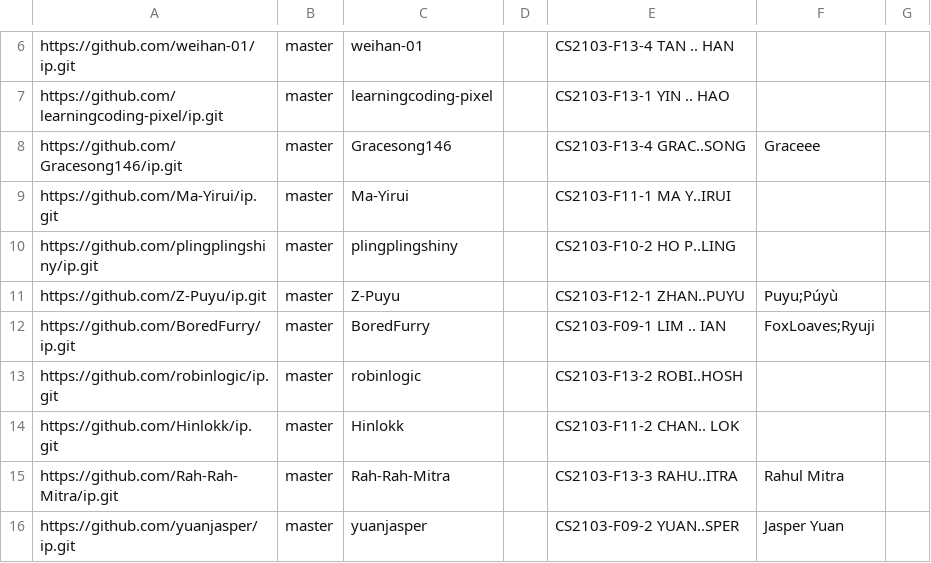
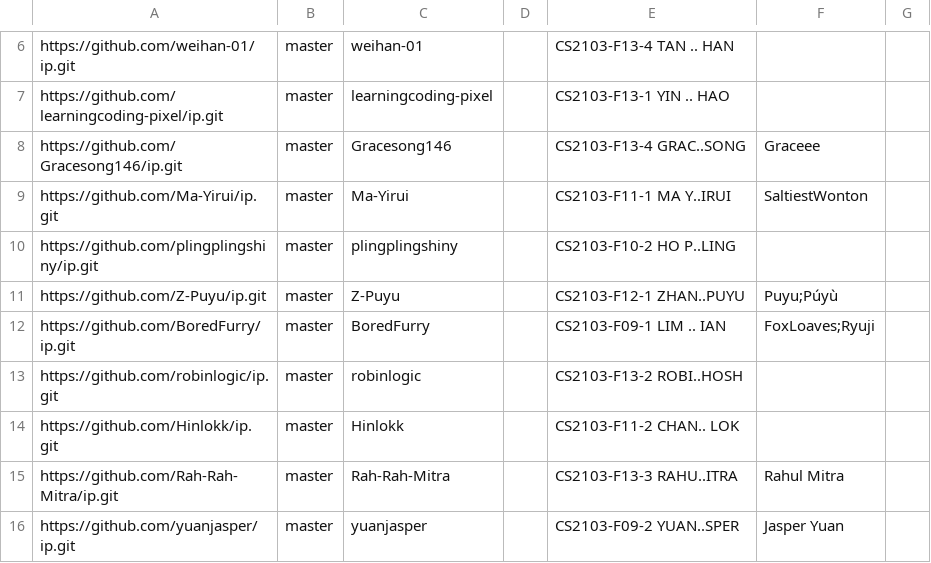
Before and after one commit to nus-cs2103-AY2526S1/ip-dashboard, a CSV file: config/author-config.csv, drawn as a sheet; only a part is shown, gaps mark what is left out.

Commit message:
Update configs

```diff
--- a/config/author-config.csv
+++ b/config/author-config.csv
@@ -8,3 +8,3 @@ https://github.com/learningcoding-pixel/ip.git,master,learningcoding-pixel,,CS21
 https://github.com/Gracesong146/ip.git,master,Gracesong146,,CS2103-F13-4 GRAC..SONG,Graceee,
-https://github.com/Ma-Yirui/ip.git,master,Ma-Yirui,,CS2103-F11-1 MA Y..IRUI,,
+https://github.com/Ma-Yirui/ip.git,master,Ma-Yirui,,CS2103-F11-1 MA Y..IRUI,SaltiestWonton,
 https://github.com/plingplingshiny/ip.git,master,plingplingshiny,,CS2103-F10-2 HO P..LING,,
```
